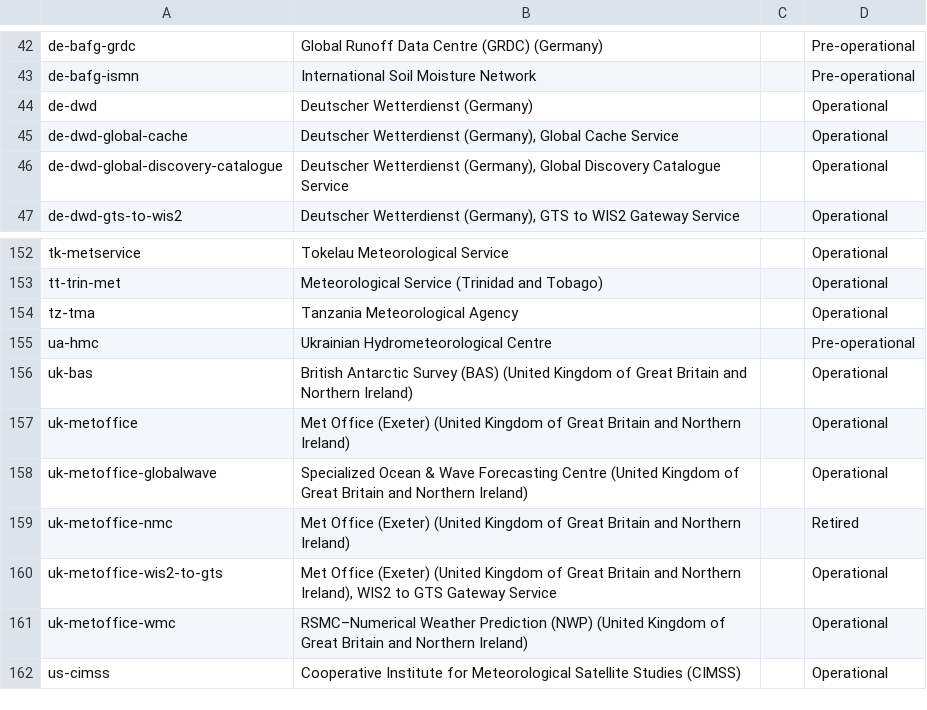
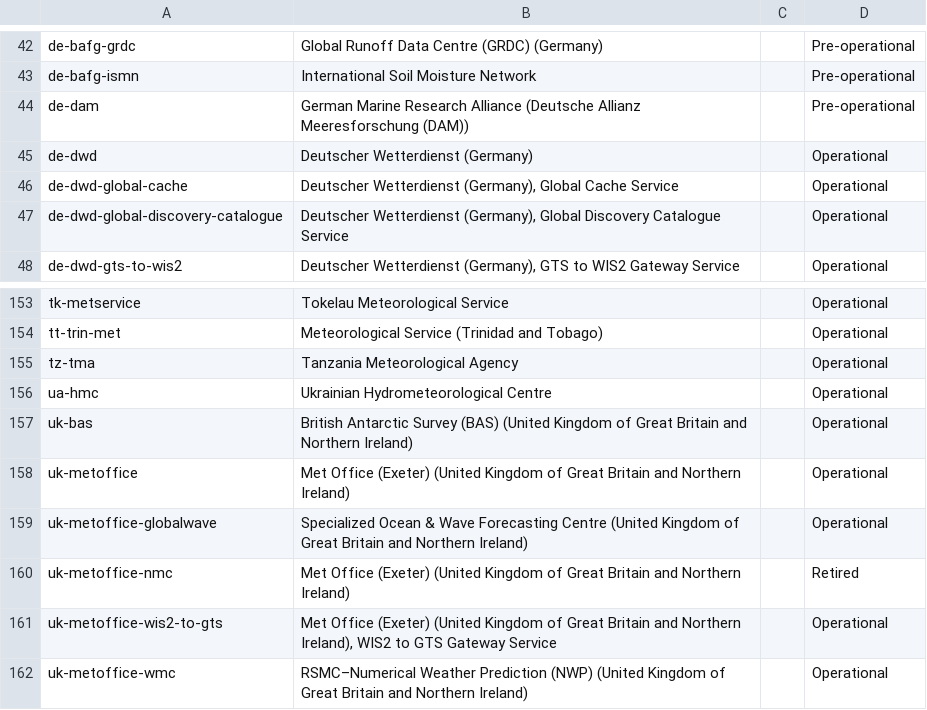
Before and after one commit to wmo-im/wis2-topic-hierarchy, a CSV file: topic-hierarchy/centre-id.csv, drawn as a sheet; only a part is shown, gaps mark what is left out; the shorter side is filled out with more unchanged rows.

Commit message:
update WIS2 Topic Hierarchy centre identifiers

```diff
--- a/topic-hierarchy/centre-id.csv
+++ b/topic-hierarchy/centre-id.csv
@@ -43,2 +43,3 @@ de-bafg-grdc,Global Runoff Data Centre (GRDC) (Germany),,Pre-operational
 de-bafg-ismn,International Soil Moisture Network,,Pre-operational
+de-dam,German Marine Research Alliance (Deutsche Allianz Meeresforschung (DAM)),,Pre-operational
 de-dwd,Deutscher Wetterdienst (Germany),,Operational
@@ -154,3 +155,3 @@ tt-trin-met,Meteorological Service (Trinidad and Tobago),,Operational
 tz-tma,Tanzania Meteorological Agency,,Operational
-ua-hmc,Ukrainian Hydrometeorological Centre,,Pre-operational
+ua-hmc,Ukrainian Hydrometeorological Centre,,Operational
 uk-bas,British Antarctic Survey (BAS) (United Kingdom of Great Britain and Northern Ireland),,Operational
```
